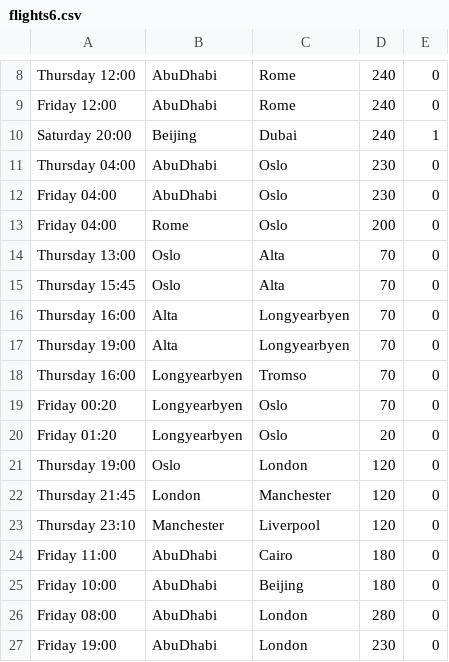
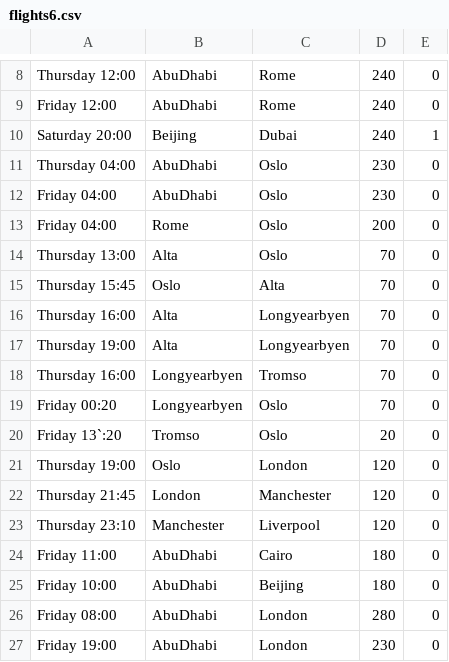
Before and after one commit to RexJoush/Flight, a CSV file: flights6.csv, drawn as a sheet; only a part is shown, gaps mark what is left out.

```diff
--- a/flights6.csv
+++ b/flights6.csv
@@ -13,3 +13,3 @@ Friday 04:00,AbuDhabi,Oslo,230,0
 Friday 04:00,Rome,Oslo,200,0
-Thursday 13:00,Oslo,Alta,70,0
+Thursday 13:00,Alta,Oslo,70,0
 Thursday 15:45,Oslo,Alta,70,0
@@ -19,3 +19,3 @@ Thursday 16:00,Longyearbyen,Tromso,70,0
 Friday 00:20,Longyearbyen,Oslo,70,0
-Friday 01:20,Longyearbyen,Oslo,20,0
+Friday 13`:20,Tromso,Oslo,20,0
 Thursday 19:00,Oslo,London,120,0
```
Also changed, not shown: 16 other files.
